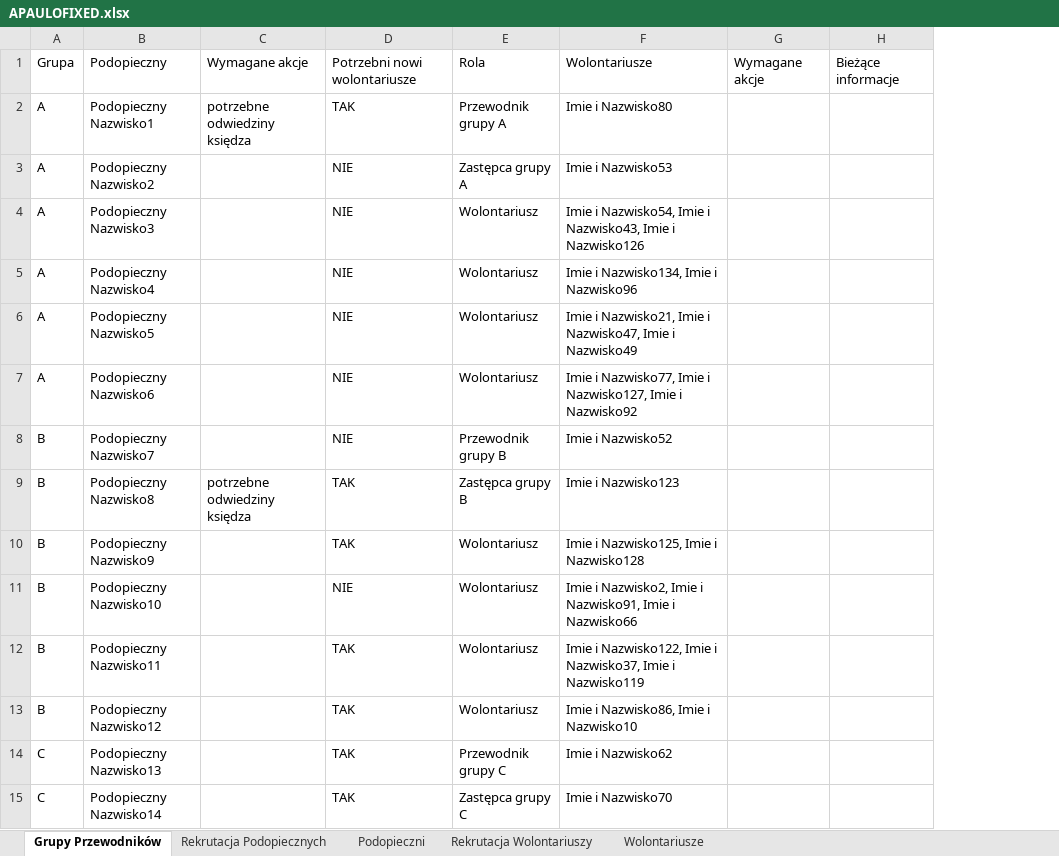
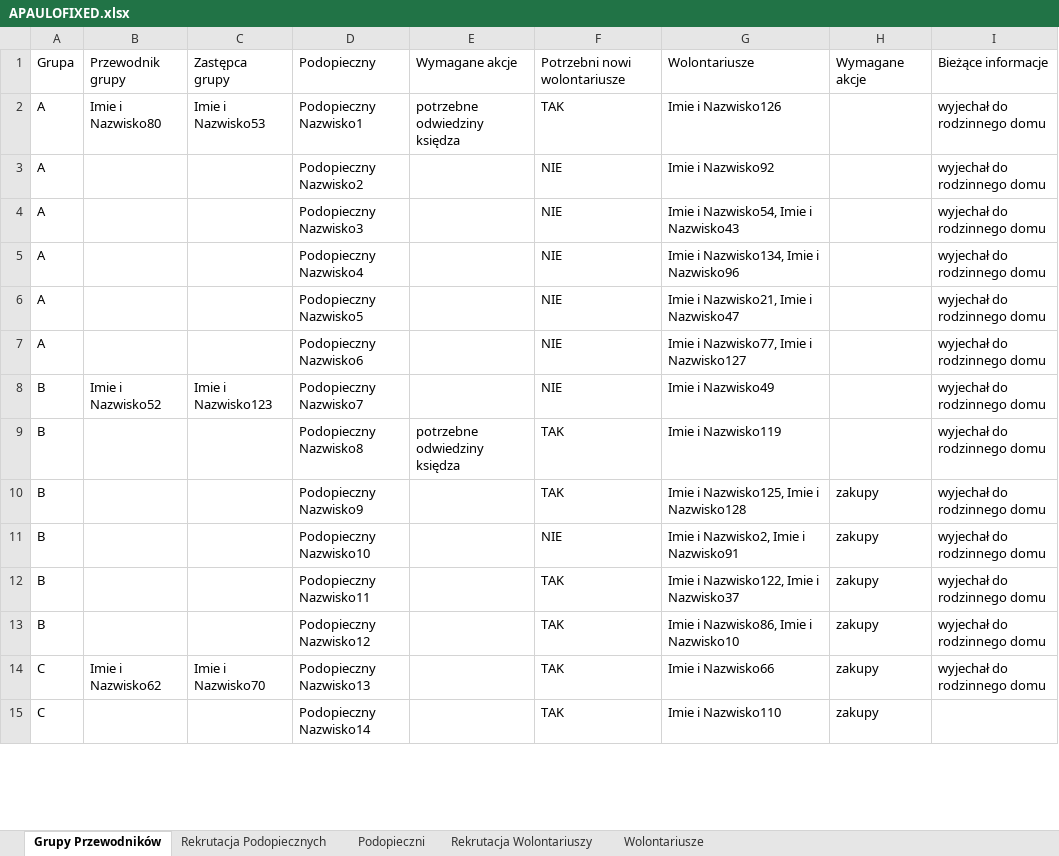
Before and after one commit to Sikor1337/A-PAULO, an Excel workbook: APAULOFIXED.xlsx, sheet Grupy Przewodników, drawn as a sheet; only a part is shown; values as stored, in another font and other column widths than the file's, no borders; removed rows and columns are numbered as before the commit, all else as after; the diff covers the shown part only; the diff names each change by its address in the sheet, - before the commit and + after, or states it on an @@ line.

```diff
--- a/APAULOFIXED.xlsx (sheet Grupy Przewodników)
+++ b/APAULOFIXED.xlsx (sheet Grupy Przewodników)
+column B, rows 1-14: Przewodnik grupy | Imie i Nazwisko80 |  |  |  |  |  | Imie i Nazwisko52 |  |  |  |  |  | Imie i Nazwisko62
+column C, rows 1-14: Zastępca grupy | Imie i Nazwisko53 |  |  |  |  |  | Imie i Nazwisko123 |  |  |  |  |  | Imie i Nazwisko70
-column E, rows 1-15: Rola | Przewodnik grupy A | Zastępca grupy A | Wolontariusz | Wolontariusz | Wolontariusz | Wolontariusz | Przewodnik grupy B | Zastępca grupy B | Wolontariusz | Wolontariusz | Wolontariusz | Wolontariusz | Przewodnik grupy C | Zastępca grupy C
-column H, row 1: Bieżące informacje
+column I, rows 1-14: Bieżące informacje | wyjechał do rodzinnego domu | wyjechał do rodzinnego domu | wyjechał do rodzinnego domu | wyjechał do rodzinnego domu | wyjechał do rodzinnego domu | wyjechał do rodzinnego domu | wyjechał do rodzinnego domu | wyjechał do rodzinnego domu | wyjechał do rodzinnego domu | wyjechał do rodzinnego domu | wyjechał do rodzinnego domu | wyjechał do rodzinnego domu | wyjechał do rodzinnego domu
-G2: Imie i Nazwisko80
+G2: Imie i Nazwisko126
-G3: Imie i Nazwisko53
+G3: Imie i Nazwisko92
-G4: …Imie i Nazwisko43, Imie i Nazwisko126
+G4: …Imie i Nazwisko43
-G6: …Imie i Nazwisko47, Imie i Nazwisko49
+G6: …Imie i Nazwisko47
-G7: …Imie i Nazwisko127, Imie i Nazwisko92
+G7: …Imie i Nazwisko127
-G8: Imie i Nazwisko52
+G8: Imie i Nazwisko49
-G9: Imie i Nazwisko123
+G9: Imie i Nazwisko119
-H10:H15: (empty)
+H10:H15: zakupy
-G11: Imie i Nazwisko2, Imie i Nazwisko91, Imie i Nazwisko66
+G11: Imie i Nazwisko2, Imie i Nazwisko91
-G12: …Imie i Nazwisko37, Imie i Nazwisko119
+G12: …Imie i Nazwisko37
-G14: Imie i Nazwisko62
+G14: Imie i Nazwisko66
-G15: Imie i Nazwisko70
+G15: Imie i Nazwisko110
```
Also changed, not shown: 15 edited cells elsewhere in this sheet, sheet Wolontariusze, sheet Rekrutacja Podopiecznych, 1 other file.
